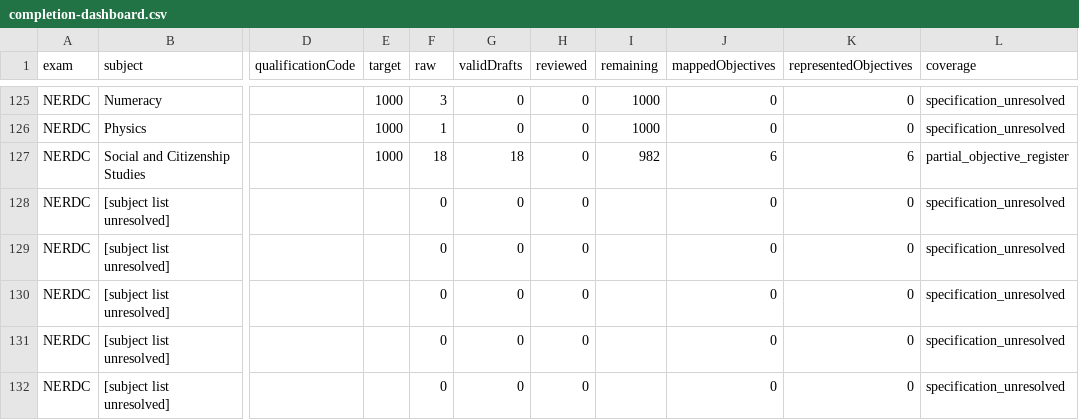
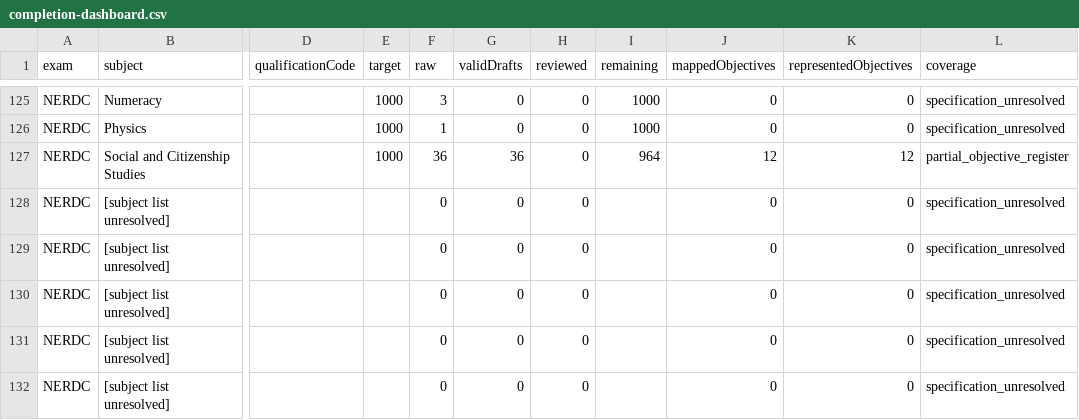
Before and after one commit to Ndobal/ndovera, a CSV file: question-data/audits/completion-dashboard.csv, drawn as a sheet; only a part is shown, gaps mark what is left out; the diff names each change by its address in the sheet, - before the commit and + after, or states it on an @@ line.

```diff
--- a/question-data/audits/completion-dashboard.csv
+++ b/question-data/audits/completion-dashboard.csv
-F127 (raw): 18
+F127 (raw): 36
-G127 (validDrafts): 18
+G127 (validDrafts): 36
-I127 (remaining): 982
+I127 (remaining): 964
-J127 (mappedObjectives): 6
+J127 (mappedObjectives): 12
-K127 (representedObjectives): 6
+K127 (representedObjectives): 12
```
Also changed, not shown: question-data/audits/syllabus-coverage.csv, 7 other files.
